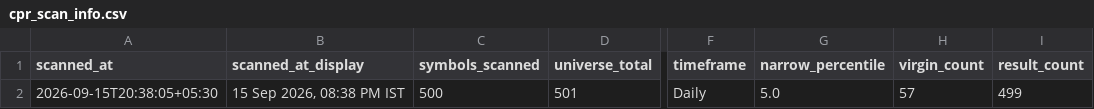
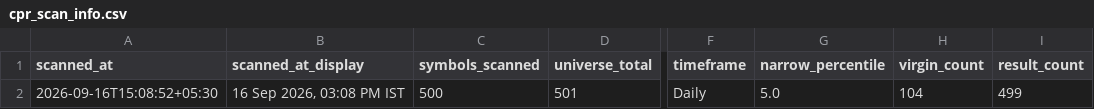
Before and after one commit to anilkumarkmys/breakoutscanner, a CSV file: data_cache/cpr_scan_info.csv, drawn as a sheet; only a part is shown, gaps mark what is left out; the diff names each change by its address in the sheet, - before the commit and + after, or states it on an @@ line.

```diff
--- a/data_cache/cpr_scan_info.csv
+++ b/data_cache/cpr_scan_info.csv
-A2 (scanned_at): 2026-09-15T20:38:05+05:30
+A2 (scanned_at): 2026-09-16T15:08:52+05:30
-B2 (scanned_at_display): 15 Sep 2026, 08:38 PM IST
+B2 (scanned_at_display): 16 Sep 2026, 03:08 PM IST
-H2 (virgin_count): 57
+H2 (virgin_count): 104
```
Also changed, not shown: data_cache/scan_info.csv, 4 other files.
